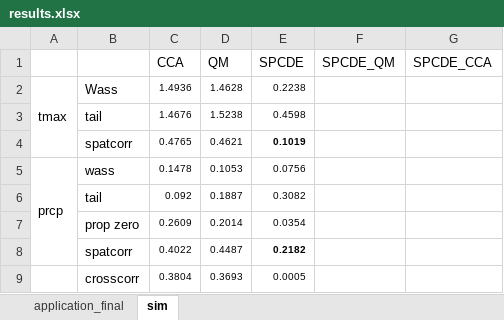
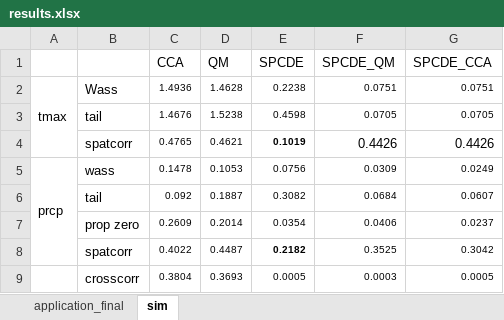
Before and after one commit to reetamm/SPECD, an Excel workbook: results.xlsx, sheet sim, drawn as a sheet; values as stored, in another font and other column widths than the file's, no borders; the diff names each change by its address in the sheet, - before the commit and + after, or states it on an @@ line.

```diff
--- a/results.xlsx (sheet sim)
+++ b/results.xlsx (sheet sim)
-F2 (SPCDE_QM): (empty)
+F2 (SPCDE_QM): 0.0751
-G2 (SPCDE_CCA): (empty)
+G2 (SPCDE_CCA): 0.0751
-F3 (SPCDE_QM): (empty)
+F3 (SPCDE_QM): 0.0705
-G3 (SPCDE_CCA): (empty)
+G3 (SPCDE_CCA): 0.0705
-F4 (SPCDE_QM): (empty)
+F4 (SPCDE_QM): 0.4426
-G4 (SPCDE_CCA): (empty)
+G4 (SPCDE_CCA): 0.4426
-F5 (SPCDE_QM): (empty)
+F5 (SPCDE_QM): 0.0309
-G5 (SPCDE_CCA): (empty)
+G5 (SPCDE_CCA): 0.0249
-F6 (SPCDE_QM): (empty)
+F6 (SPCDE_QM): 0.0684
-G6 (SPCDE_CCA): (empty)
+G6 (SPCDE_CCA): 0.0607
-F7 (SPCDE_QM): (empty)
+F7 (SPCDE_QM): 0.0406
-G7 (SPCDE_CCA): (empty)
+G7 (SPCDE_CCA): 0.0237
-F8 (SPCDE_QM): (empty)
+F8 (SPCDE_QM): 0.3525
-G8 (SPCDE_CCA): (empty)
+G8 (SPCDE_CCA): 0.3042
-F9 (SPCDE_QM): (empty)
+F9 (SPCDE_QM): 0.0003
-G9 (SPCDE_CCA): (empty)
+G9 (SPCDE_CCA): 0.0005
```
Also changed, not shown: sheet application_final, 8 other files.
